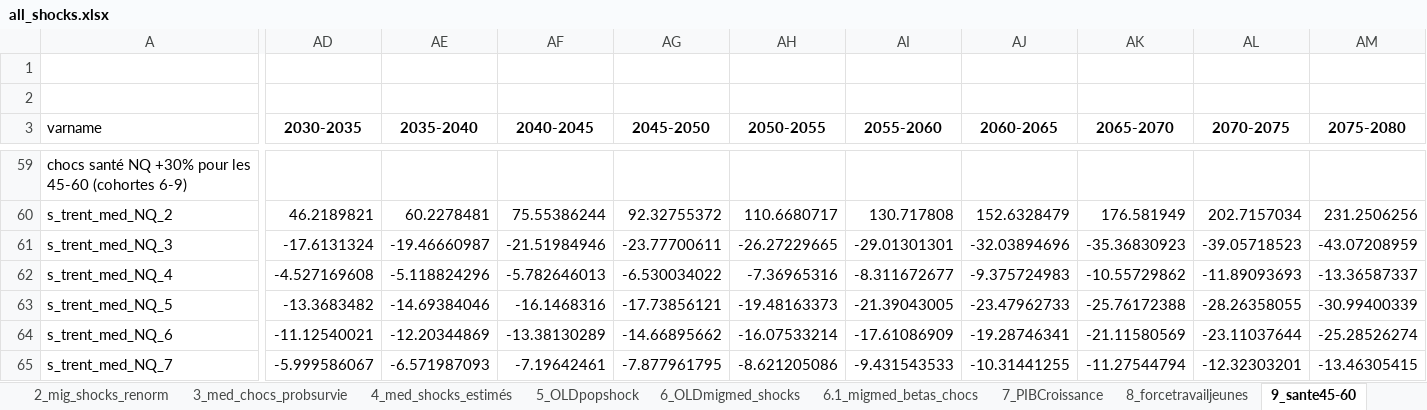
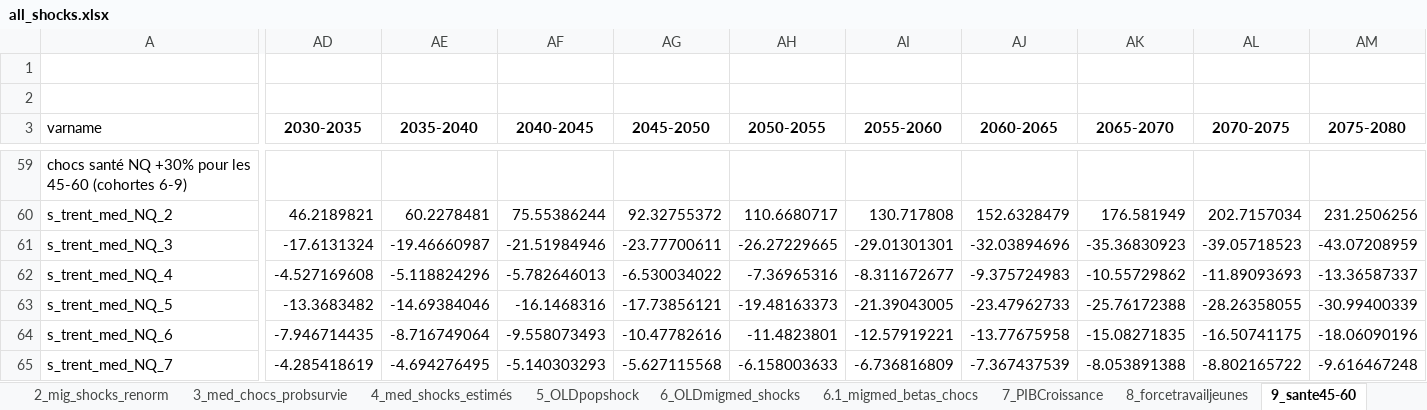
Before and after one commit to kevingenna-arch/cdc_model, an Excel workbook: all_shocks.xlsx, sheet 9_sante45-60, drawn as a sheet; only a part is shown, gaps mark what is left out; values as stored, in another font and other column widths than the file's, no borders; the diff covers the shown part only; the diff names each change by its address in the sheet, - before the commit and + after, or states it on an @@ line.

```diff
--- a/all_shocks.xlsx (sheet 9_sante45-60)
+++ b/all_shocks.xlsx (sheet 9_sante45-60)
-AD64 (2030-2035): -11.12540021
+AD64 (2030-2035): -7.946714435
-AE64 (2035-2040): -12.20344869
+AE64 (2035-2040): -8.716749064
-AF64 (2040-2045): -13.38130289
+AF64 (2040-2045): -9.558073493
-AG64 (2045-2050): -14.66895662
+AG64 (2045-2050): -10.47782616
-AH64 (2050-2055): -16.07533214
+AH64 (2050-2055): -11.4823801
-AI64 (2055-2060): -17.61086909
+AI64 (2055-2060): -12.57919221
-AJ64 (2060-2065): -19.28746341
+AJ64 (2060-2065): -13.77675958
-AK64 (2065-2070): -21.11580569
+AK64 (2065-2070): -15.08271835
-AL64 (2070-2075): -23.11037644
+AL64 (2070-2075): -16.50741175
-AM64 (2075-2080): -25.28526274
+AM64 (2075-2080): -18.06090196
-AD65 (2030-2035): -5.999586067
+AD65 (2030-2035): -4.285418619
-AE65 (2035-2040): -6.571987093
+AE65 (2035-2040): -4.694276495
-AF65 (2040-2045): -7.19642461
+AF65 (2040-2045): -5.140303293
-AG65 (2045-2050): -7.877961795
+AG65 (2045-2050): -5.627115568
-AH65 (2050-2055): -8.621205086
+AH65 (2050-2055): -6.158003633
-AI65 (2055-2060): -9.431543533
+AI65 (2055-2060): -6.736816809
-AJ65 (2060-2065): -10.31441255
+AJ65 (2060-2065): -7.367437539
-AK65 (2065-2070): -11.27544794
+AK65 (2065-2070): -8.053891388
-AL65 (2070-2075): -12.32303201
+AL65 (2070-2075): -8.802165722
-AM65 (2075-2080): -13.46305415
+AM65 (2075-2080): -9.616467248
```
Also changed, not shown: 204 edited cells elsewhere in this sheet, 6 other files.
